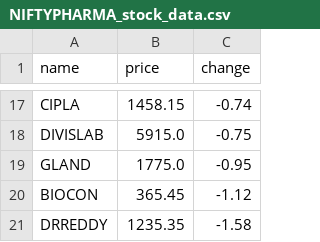
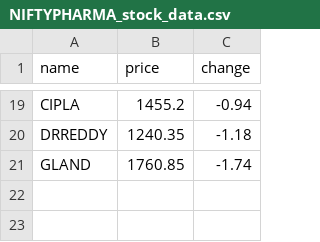
Before and after one commit to SxryxnshS5/Python-Playwright-StockScraper-API, a CSV file: Scraped data/NIFTYPHARMA_stock_data.csv, drawn as a sheet; only a part is shown, gaps mark what is left out; removed rows and columns are numbered as before the commit, all else as after; the diff covers the shown part only; the diff names each change by its address in the sheet, - before the commit and + after, or states it on an @@ line.

```diff
--- a/Scraped data/NIFTYPHARMA_stock_data.csv
+++ b/Scraped data/NIFTYPHARMA_stock_data.csv
-B19 (price): 1458.15
+B19 (price): 1455.2
-C19 (change): -0.74
+C19 (change): -0.94
-row 18: DIVISLAB | 5915.0 | -0.75
-row 19: GLAND | 1775.0 | -0.95
-row 20: BIOCON | 365.45 | -1.12
-B20 (price): 1235.35
+B20 (price): 1240.35
-C20 (change): -1.58
+C20 (change): -1.18
+row 21: GLAND | 1760.85 | -1.74
```
Also changed, not shown: 7 added rows, 5 removed rows and 20 edited cells elsewhere in this file, Scraped data/NIFTY100_stock_data.csv, Scraped data/NIFTY500_stock_data.csv, 33 other files.
